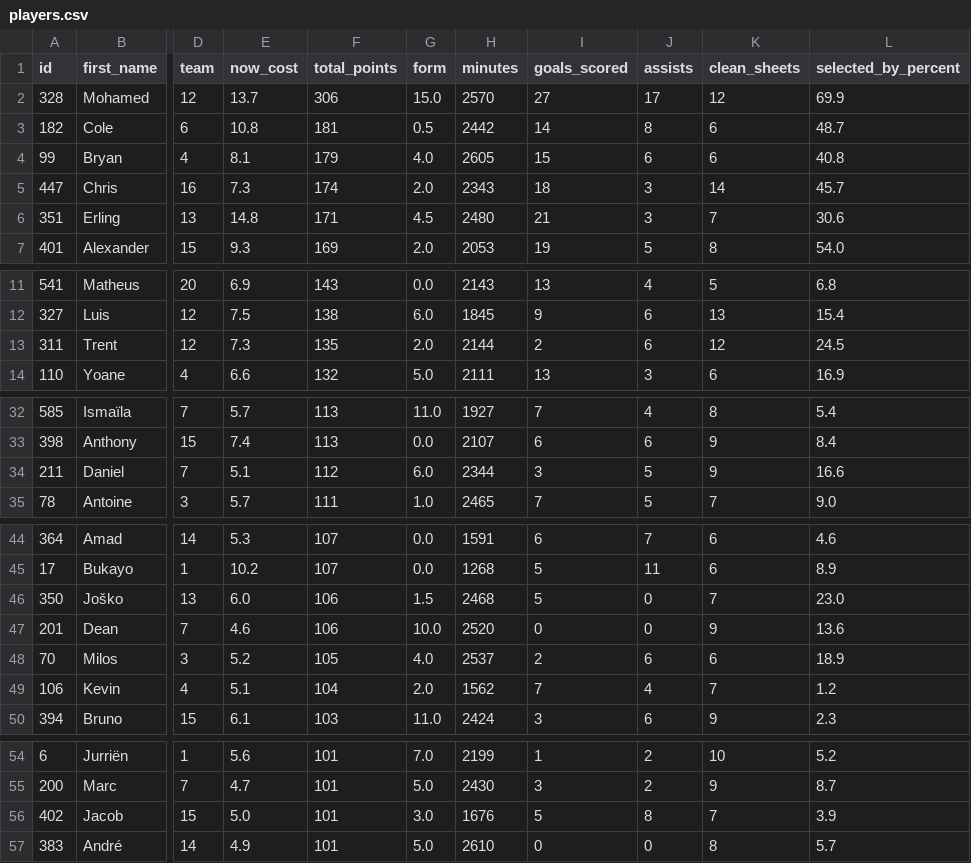
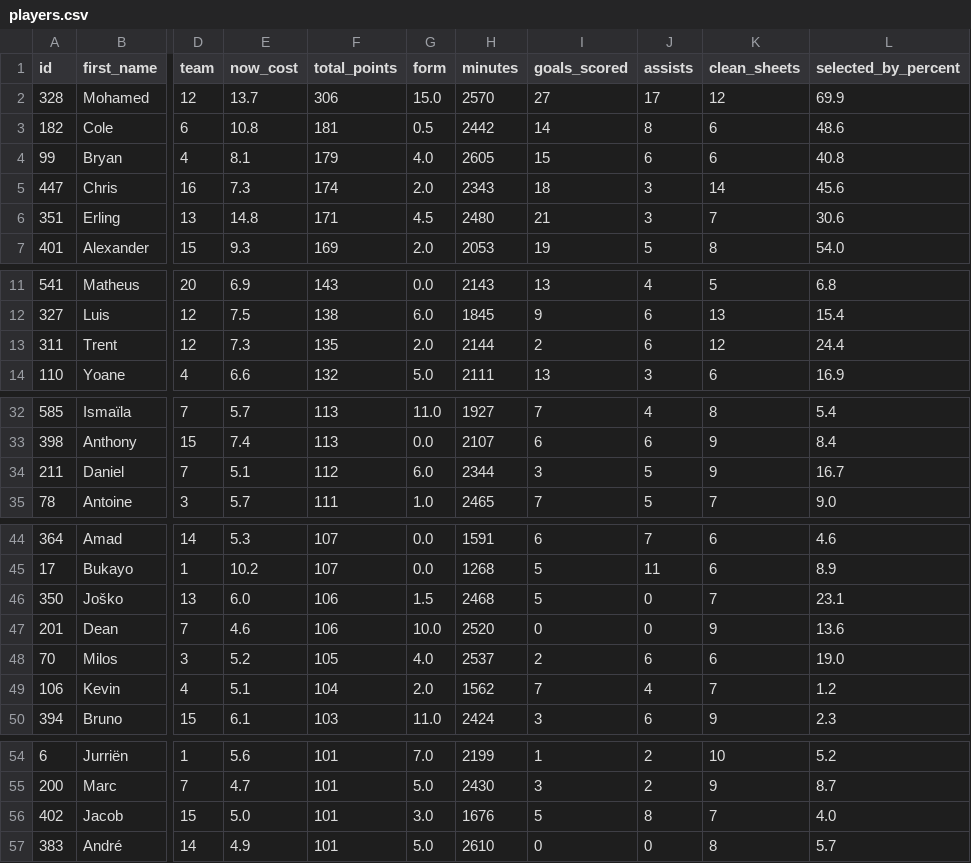
Before and after one commit to flashrod/fpl-ai, a CSV file: players.csv, drawn as a sheet; only a part is shown, gaps mark what is left out; the diff covers the shown part only; the diff names each change by its address in the sheet, - before the commit and + after, or states it on an @@ line.

```diff
--- a/players.csv
+++ b/players.csv
-L3 (selected_by_percent): 48.7
+L3 (selected_by_percent): 48.6
-L5 (selected_by_percent): 45.7
+L5 (selected_by_percent): 45.6
-L13 (selected_by_percent): 24.5
+L13 (selected_by_percent): 24.4
-L34 (selected_by_percent): 16.6
+L34 (selected_by_percent): 16.7
-L46 (selected_by_percent): 23.0
+L46 (selected_by_percent): 23.1
-L48 (selected_by_percent): 18.9
+L48 (selected_by_percent): 19.0
-L56 (selected_by_percent): 3.9
+L56 (selected_by_percent): 4.0
```
Also changed, not shown: 2 edited cells elsewhere in this file, 6 other files.
